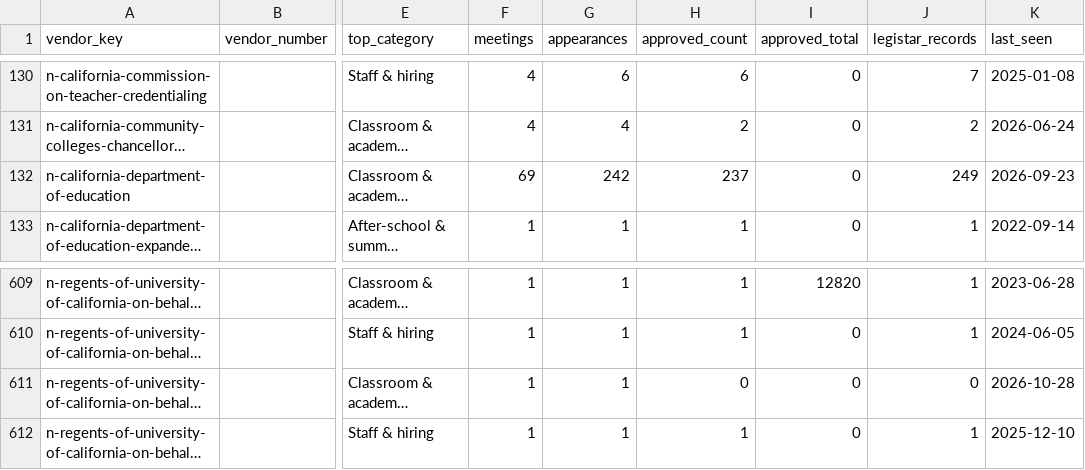
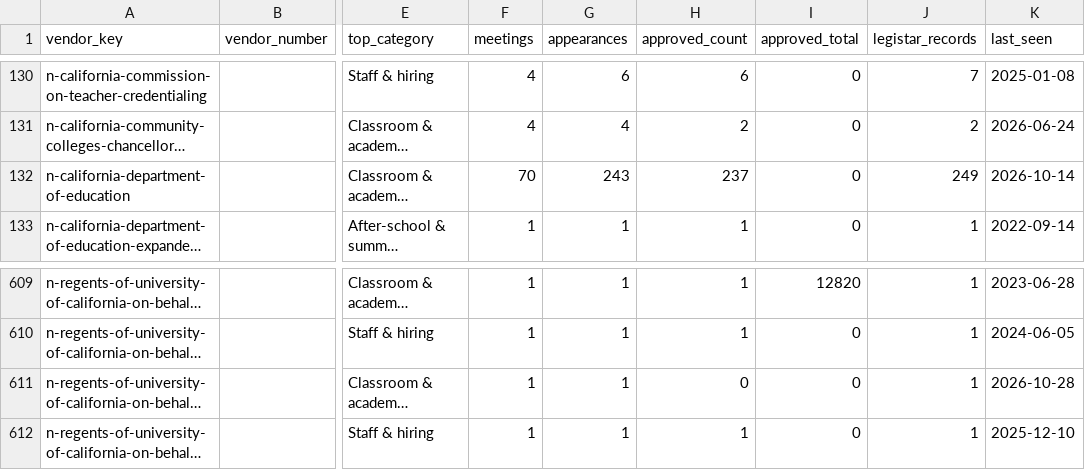
Before and after one commit to oakvs/ousd-consent-data, a CSV file: data/exports/vendors.csv, drawn as a sheet; only a part is shown, gaps mark what is left out; long unchanged cells end in …; the diff names each change by its address in the sheet, - before the commit and + after, or states it on an @@ line.

```diff
--- a/data/exports/vendors.csv
+++ b/data/exports/vendors.csv
-F132 (meetings): 69
+F132 (meetings): 70
-G132 (appearances): 242
+G132 (appearances): 243
-K132 (last_seen): 2026-09-23
+K132 (last_seen): 2026-10-14
-J611 (legistar_records): 0
+J611 (legistar_records): 1
```
Also changed, not shown: data/exports/meetings/2026-10-14.csv, 10 other files.
